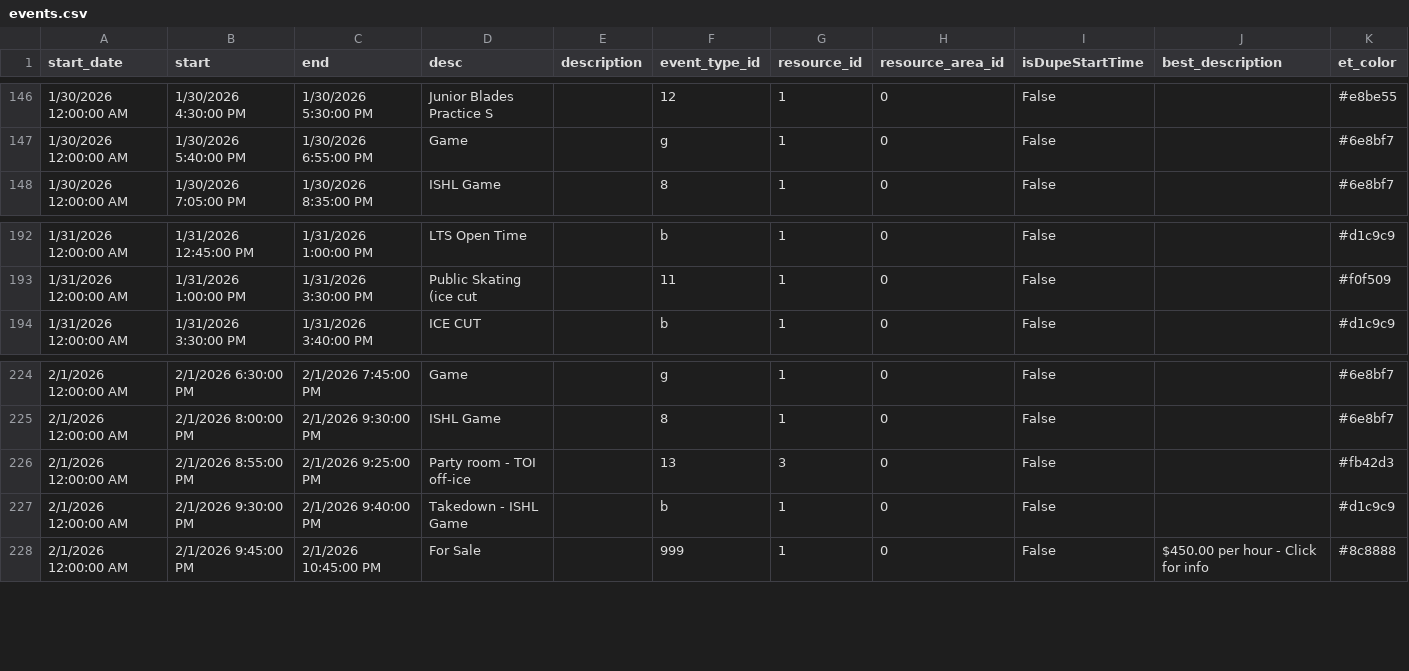
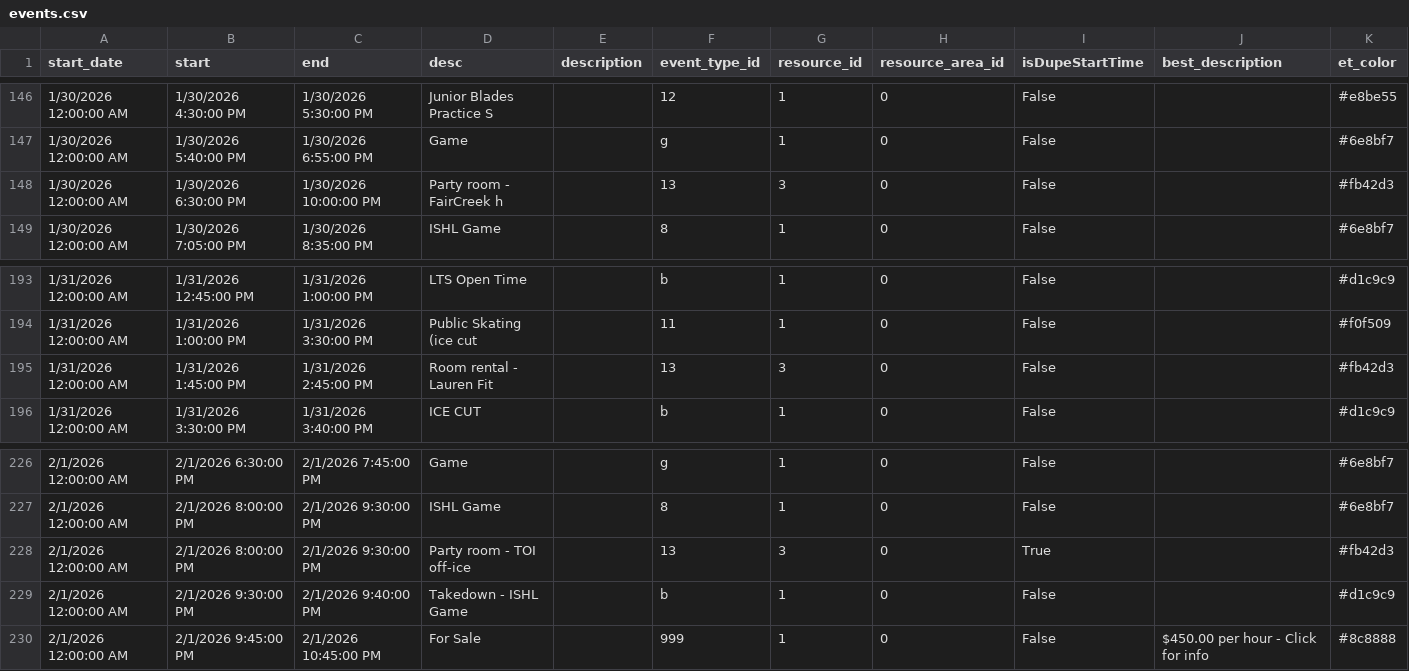
Before and after one commit to epicentr/aerodrome-ical-proxy, a CSV file: events.csv, drawn as a sheet; only a part is shown, gaps mark what is left out.

Commit message:
Update calendar data

```diff
--- a/events.csv
+++ b/events.csv
@@ -147,2 +147,3 @@ start_date,start,end,desc,description,event_type_id,resource_id,resource_area_id
 1/30/2026 12:00:00 AM,1/30/2026 5:40:00 PM,1/30/2026 6:55:00 PM,Game,,g,1,0,False,,#6e8bf7
+1/30/2026 12:00:00 AM,1/30/2026 6:30:00 PM,1/30/2026 10:00:00 PM,Party room - FairCreek h,,13,3,0,False,,#fb42d3
 1/30/2026 12:00:00 AM,1/30/2026 7:05:00 PM,1/30/2026 8:35:00 PM,ISHL Game,,8,1,0,False,,#6e8bf7
@@ -193,2 +194,3 @@ start_date,start,end,desc,description,event_type_id,resource_id,resource_area_id
 1/31/2026 12:00:00 AM,1/31/2026 1:00:00 PM,1/31/2026 3:30:00 PM,Public Skating (ice cut ,,11,1,0,False,,#f0f509
+1/31/2026 12:00:00 AM,1/31/2026 1:45:00 PM,1/31/2026 2:45:00 PM,Room rental - Lauren Fit,,13,3,0,False,,#fb42d3
 1/31/2026 12:00:00 AM,1/31/2026 3:30:00 PM,1/31/2026 3:40:00 PM,ICE CUT,,b,1,0,False,,#d1c9c9
@@ -225,3 +227,3 @@ start_date,start,end,desc,description,event_type_id,resource_id,resource_area_id
 2/1/2026 12:00:00 AM,2/1/2026 8:00:00 PM,2/1/2026 9:30:00 PM,ISHL Game,,8,1,0,False,,#6e8bf7
-2/1/2026 12:00:00 AM,2/1/2026 8:55:00 PM,2/1/2026 9:25:00 PM,Party room - TOI off-ice,,13,3,0,False,,#fb42d3
+2/1/2026 12:00:00 AM,2/1/2026 8:00:00 PM,2/1/2026 9:30:00 PM,Party room - TOI off-ice,,13,3,0,True,,#fb42d3
 2/1/2026 12:00:00 AM,2/1/2026 9:30:00 PM,2/1/2026 9:40:00 PM,Takedown - ISHL Game,,b,1,0,False,,#d1c9c9
```
Also changed, not shown: 2 other files.
